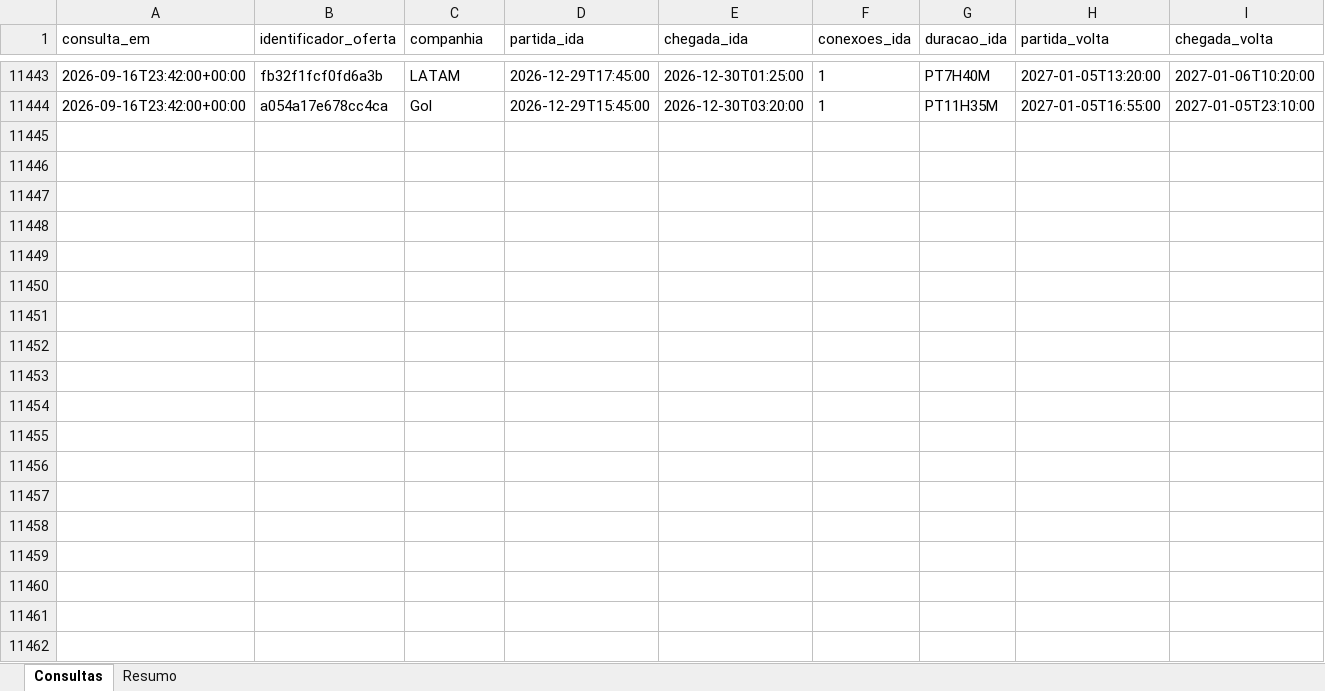
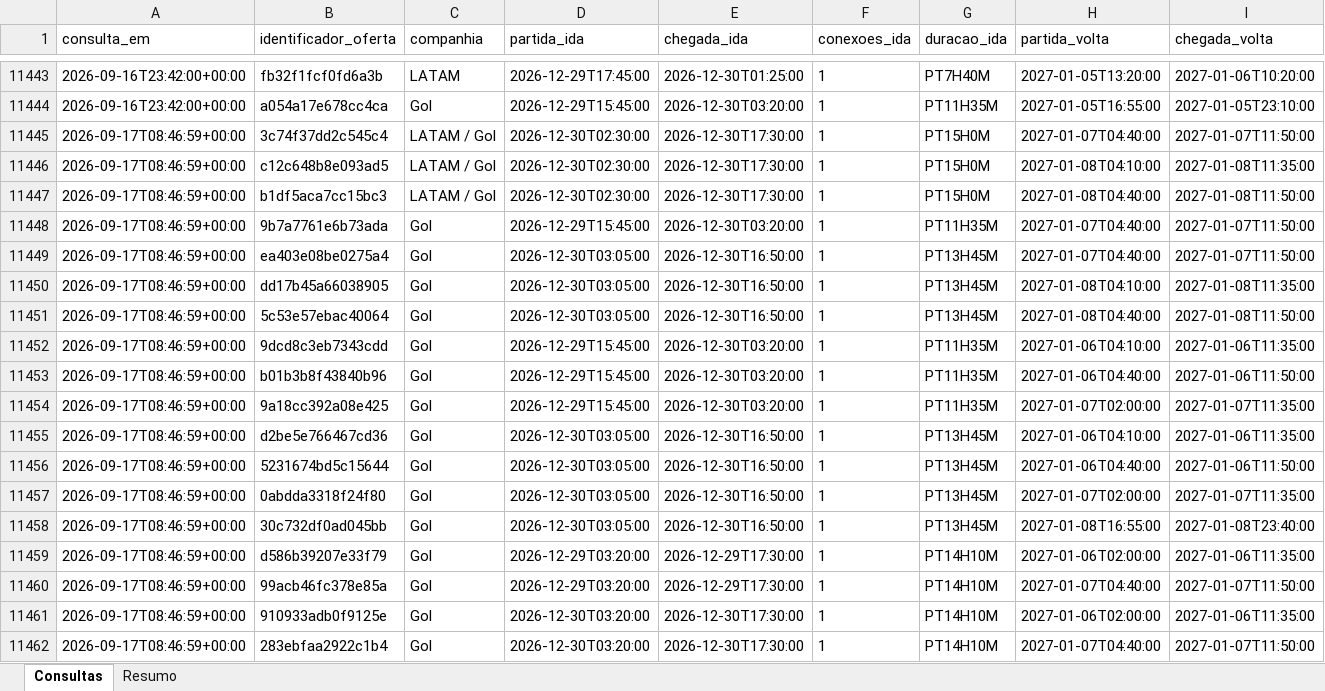
Before and after one commit to asouzaa/monitora-voos, an Excel workbook: docs/monitoramento_maceio.xlsx, sheet Consultas, drawn as a sheet; only a part is shown, gaps mark what is left out; values as stored, in another font and other column widths than the file's, no borders; rows hold the shown columns only; the diff covers the shown part only; the diff names each change by its address in the sheet, - before the commit and + after, or states it on an @@ line.

```diff
--- a/docs/monitoramento_maceio.xlsx (sheet Consultas)
+++ b/docs/monitoramento_maceio.xlsx (sheet Consultas)
+row 11445: 2026-09-17T08:46:59+00:00 | 3c74f37dd2c545c4 | LATAM / Gol | 2026-12-30T02:30:00 | 2026-12-30T17:30:00 | 1 | PT15H0M | 2027-01-07T04:40:00 | 2027-01-07T11:50:00
+row 11446: 2026-09-17T08:46:59+00:00 | c12c648b8e093ad5 | LATAM / Gol | 2026-12-30T02:30:00 | 2026-12-30T17:30:00 | 1 | PT15H0M | 2027-01-08T04:10:00 | 2027-01-08T11:35:00
+row 11447: 2026-09-17T08:46:59+00:00 | b1df5aca7cc15bc3 | LATAM / Gol | 2026-12-30T02:30:00 | 2026-12-30T17:30:00 | 1 | PT15H0M | 2027-01-08T04:40:00 | 2027-01-08T11:50:00
+row 11448: 2026-09-17T08:46:59+00:00 | 9b7a7761e6b73ada | Gol | 2026-12-29T15:45:00 | 2026-12-30T03:20:00 | 1 | PT11H35M | 2027-01-07T04:40:00 | 2027-01-07T11:50:00
+row 11449: 2026-09-17T08:46:59+00:00 | ea403e08be0275a4 | Gol | 2026-12-30T03:05:00 | 2026-12-30T16:50:00 | 1 | PT13H45M | 2027-01-07T04:40:00 | 2027-01-07T11:50:00
+row 11450: 2026-09-17T08:46:59+00:00 | dd17b45a66038905 | Gol | 2026-12-30T03:05:00 | 2026-12-30T16:50:00 | 1 | PT13H45M | 2027-01-08T04:10:00 | 2027-01-08T11:35:00
+row 11451: 2026-09-17T08:46:59+00:00 | 5c53e57ebac40064 | Gol | 2026-12-30T03:05:00 | 2026-12-30T16:50:00 | 1 | PT13H45M | 2027-01-08T04:40:00 | 2027-01-08T11:50:00
+row 11452: 2026-09-17T08:46:59+00:00 | 9dcd8c3eb7343cdd | Gol | 2026-12-29T15:45:00 | 2026-12-30T03:20:00 | 1 | PT11H35M | 2027-01-06T04:10:00 | 2027-01-06T11:35:00
+row 11453: 2026-09-17T08:46:59+00:00 | b01b3b8f43840b96 | Gol | 2026-12-29T15:45:00 | 2026-12-30T03:20:00 | 1 | PT11H35M | 2027-01-06T04:40:00 | 2027-01-06T11:50:00
+row 11454: 2026-09-17T08:46:59+00:00 | 9a18cc392a08e425 | Gol | 2026-12-29T15:45:00 | 2026-12-30T03:20:00 | 1 | PT11H35M | 2027-01-07T02:00:00 | 2027-01-07T11:35:00
+row 11455: 2026-09-17T08:46:59+00:00 | d2be5e766467cd36 | Gol | 2026-12-30T03:05:00 | 2026-12-30T16:50:00 | 1 | PT13H45M | 2027-01-06T04:10:00 | 2027-01-06T11:35:00
+row 11456: 2026-09-17T08:46:59+00:00 | 5231674bd5c15644 | Gol | 2026-12-30T03:05:00 | 2026-12-30T16:50:00 | 1 | PT13H45M | 2027-01-06T04:40:00 | 2027-01-06T11:50:00
+row 11457: 2026-09-17T08:46:59+00:00 | 0abdda3318f24f80 | Gol | 2026-12-30T03:05:00 | 2026-12-30T16:50:00 | 1 | PT13H45M | 2027-01-07T02:00:00 | 2027-01-07T11:35:00
+row 11458: 2026-09-17T08:46:59+00:00 | 30c732df0ad045bb | Gol | 2026-12-30T03:05:00 | 2026-12-30T16:50:00 | 1 | PT13H45M | 2027-01-08T16:55:00 | 2027-01-08T23:40:00
+row 11459: 2026-09-17T08:46:59+00:00 | d586b39207e33f79 | Gol | 2026-12-29T03:20:00 | 2026-12-29T17:30:00 | 1 | PT14H10M | 2027-01-06T02:00:00 | 2027-01-06T11:35:00
+row 11460: 2026-09-17T08:46:59+00:00 | 99acb46fc378e85a | Gol | 2026-12-29T03:20:00 | 2026-12-29T17:30:00 | 1 | PT14H10M | 2027-01-07T04:40:00 | 2027-01-07T11:50:00
+row 11461: 2026-09-17T08:46:59+00:00 | 910933adb0f9125e | Gol | 2026-12-30T03:20:00 | 2026-12-30T17:30:00 | 1 | PT14H10M | 2027-01-06T02:00:00 | 2027-01-06T11:35:00
+row 11462: 2026-09-17T08:46:59+00:00 | 283ebfaa2922c1b4 | Gol | 2026-12-30T03:20:00 | 2026-12-30T17:30:00 | 1 | PT14H10M | 2027-01-07T04:40:00 | 2027-01-07T11:50:00
```
Also changed, not shown: 102 added rows elsewhere in this sheet, sheet Resumo, docs/monitoramento_fortaleza.xlsx, docs/monitoramento_joao_pessoa.xlsx, 9 other files.
